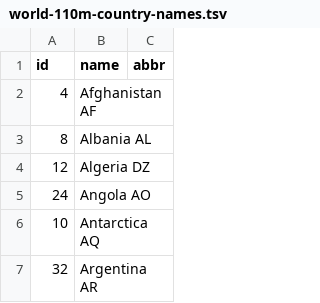
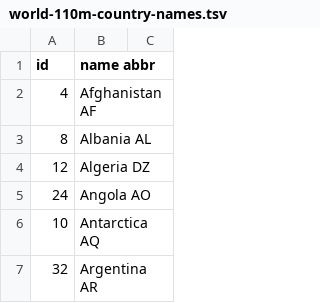
Before and after one commit to FortyIX/filesStorage, a TSV file: world-110m-country-names.tsv, drawn as a sheet; only a part is shown.

Commit message:
Update world-110m-country-names.tsv

```diff
--- a/world-110m-country-names.tsv
+++ b/world-110m-country-names.tsv
@@ -1,2 +1,2 @@
-id	name	abbr
+id	name    abbr
 4	Afghanistan  AF
```
